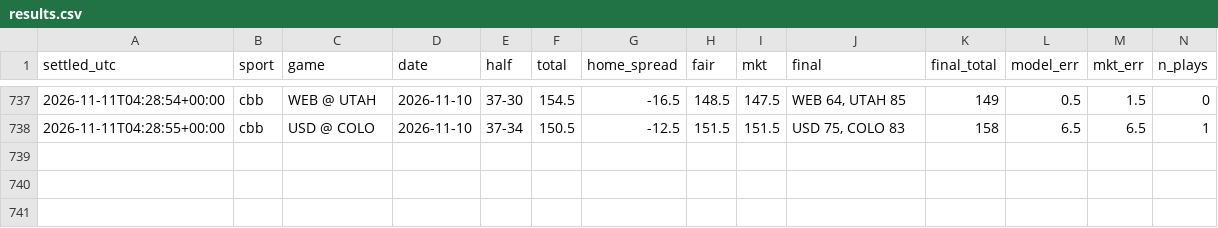
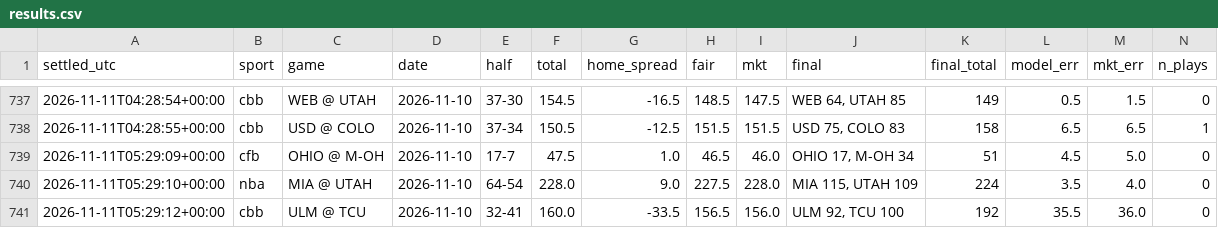
Before and after one commit to fouronetrue/halftime-desk, a CSV file: log/results.csv, drawn as a sheet; only a part is shown, gaps mark what is left out; rows hold the shown columns only; the diff names each change by its address in the sheet, - before the commit and + after, or states it on an @@ line.

```diff
--- a/log/results.csv
+++ b/log/results.csv
+row 739: 2026-11-11T05:29:09+00:00 | cfb | OHIO @ M-OH | 2026-11-10 | 17-7 | 47.5 | 1.0 | 46.5 | 46.0 | OHIO 17, M-OH 34 | 51 | 4.5 | 5.0 | 0
+row 740: 2026-11-11T05:29:10+00:00 | nba | MIA @ UTAH | 2026-11-10 | 64-54 | 228.0 | 9.0 | 227.5 | 228.0 | MIA 115, UTAH 109 | 224 | 3.5 | 4.0 | 0
+row 741: 2026-11-11T05:29:12+00:00 | cbb | ULM @ TCU | 2026-11-10 | 32-41 | 160.0 | -33.5 | 156.5 | 156.0 | ULM 92, TCU 100 | 192 | 35.5 | 36.0 | 0
```
Also changed, not shown: 1 other file.
